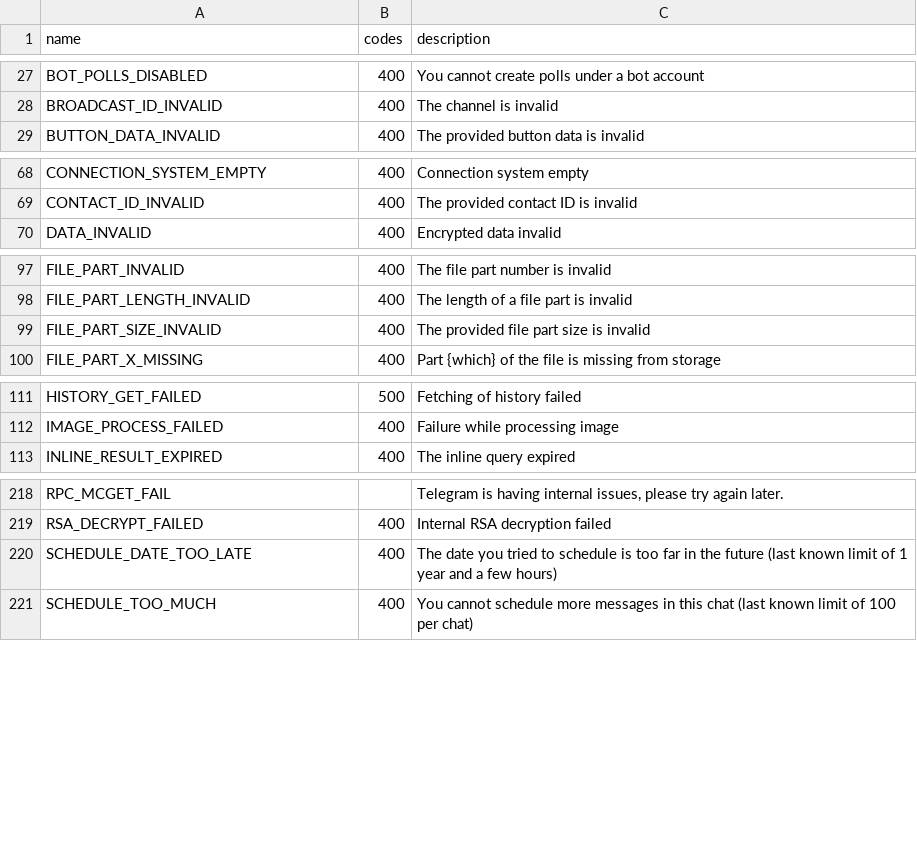
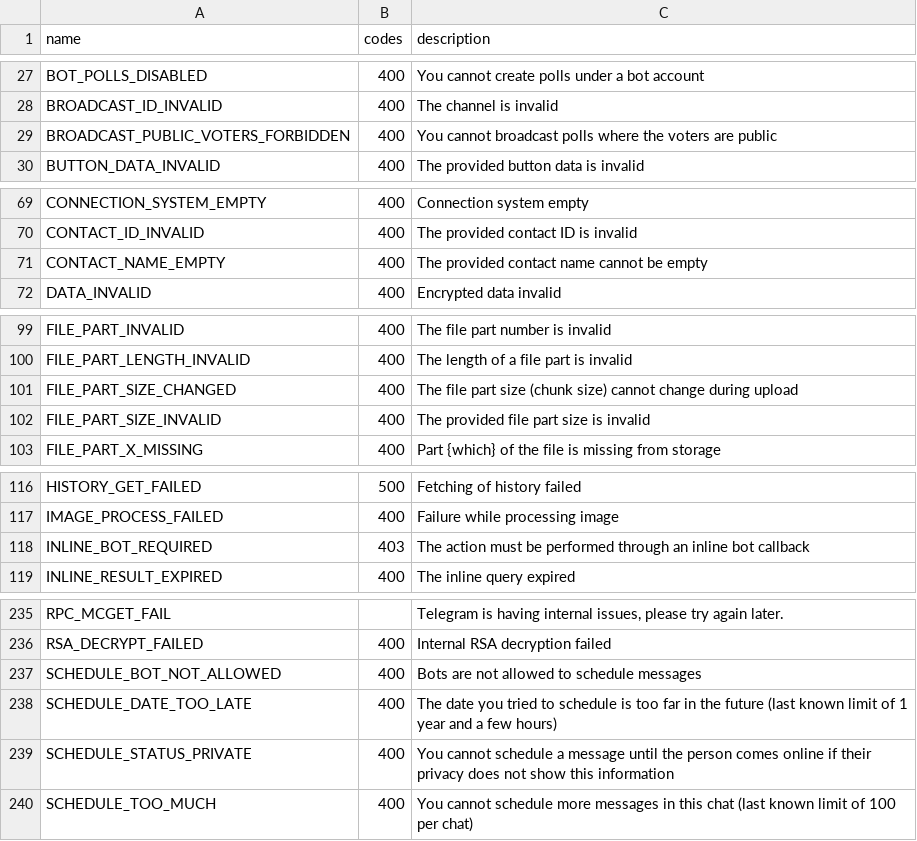
Before and after one commit to gram-js/gramjs, a CSV file: gramjs_generator/data/errors.csv, drawn as a sheet; only a part is shown, gaps mark what is left out; the diff covers the shown part only; the diff names each change by its address in the sheet, - before the commit and + after, or states it on an @@ line.

```diff
--- a/gramjs_generator/data/errors.csv
+++ b/gramjs_generator/data/errors.csv
+row 29: BROADCAST_PUBLIC_VOTERS_FORBIDDEN | 400 | You cannot broadcast polls where the voters are public
+row 71: CONTACT_NAME_EMPTY | 400 | The provided contact name cannot be empty
+row 101: FILE_PART_SIZE_CHANGED | 400 | The file part size (chunk size) cannot change during upload
+row 118: INLINE_BOT_REQUIRED | 403 | The action must be performed through an inline bot callback
+row 237: SCHEDULE_BOT_NOT_ALLOWED | 400 | Bots are not allowed to schedule messages
+row 239: SCHEDULE_STATUS_PRIVATE | 400 | You cannot schedule a message until the person comes online if their privacy does not show this information
```
Also changed, not shown: 15 added rows and 1 edited cell elsewhere in this file, gramjs_generator/data/methods.csv, 2 other files.
